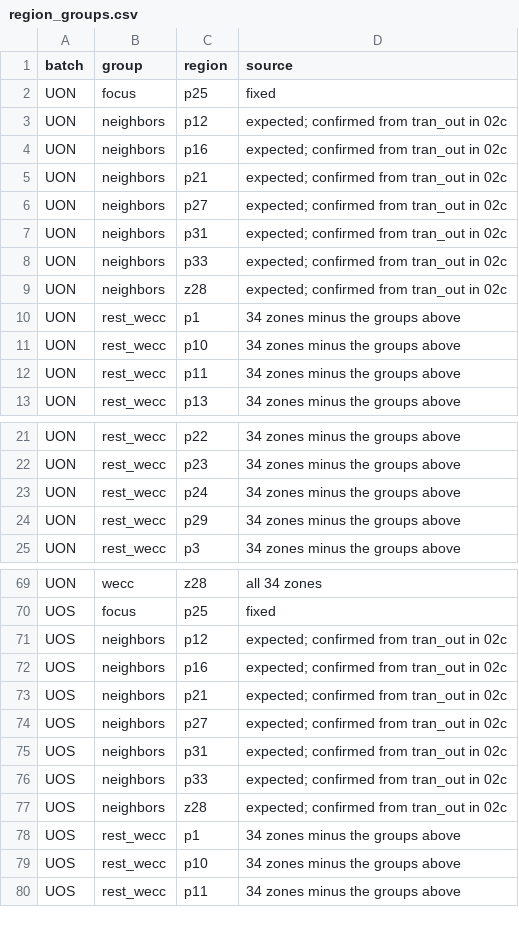
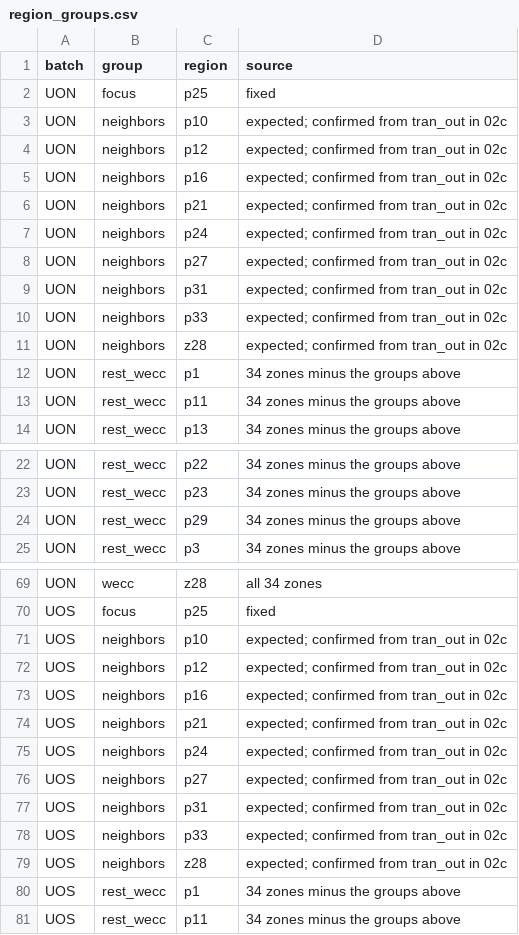
Before and after one commit to caleb-black/ReEDS-2.0_UTNuc_Analysis, a CSV file: 00_config/region_groups.csv, drawn as a sheet; only a part is shown, gaps mark what is left out; removed rows and columns are numbered as before the commit, all else as after; the diff covers the shown part only; the diff names each change by its address in the sheet, - before the commit and + after, or states it on an @@ line.

```diff
--- a/00_config/region_groups.csv
+++ b/00_config/region_groups.csv
+row 3: UON | neighbors | p10 | expected; confirmed from tran_out in 02c
+row 7: UON | neighbors | p24 | expected; confirmed from tran_out in 02c
-row 11: UON | rest_wecc | p10 | 34 zones minus the groups above
-row 23: UON | rest_wecc | p24 | 34 zones minus the groups above
+row 71: UOS | neighbors | p10 | expected; confirmed from tran_out in 02c
+row 75: UOS | neighbors | p24 | expected; confirmed from tran_out in 02c
-row 79: UOS | rest_wecc | p10 | 34 zones minus the groups above
```
Also changed, not shown: 1 removed row elsewhere in this file, 1 other file.
